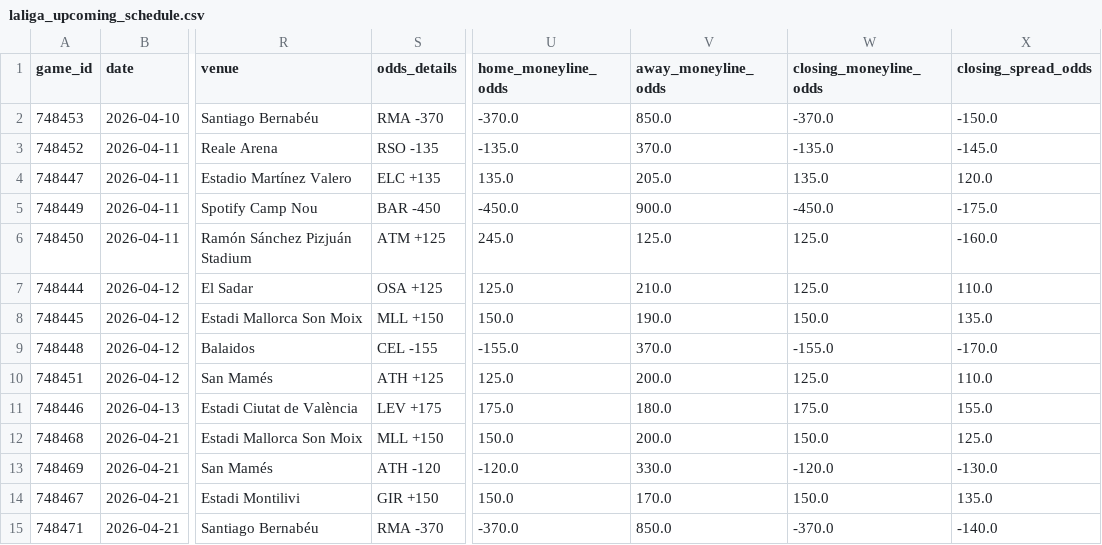
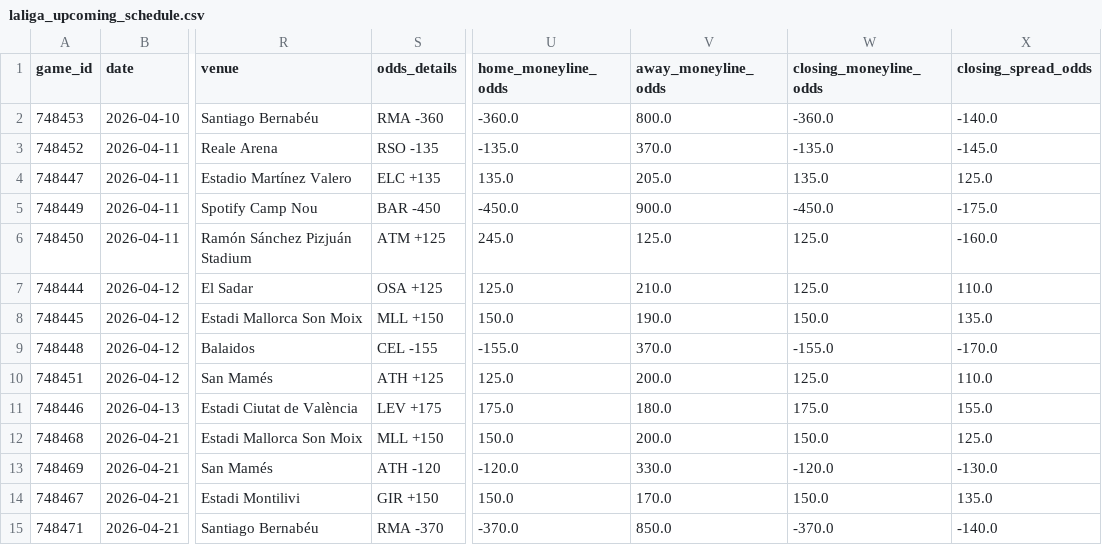
Before and after one commit to emilioandrade0/PickGOLD, a CSV file: src/data/laliga/raw/laliga_upcoming_schedule.csv, drawn as a sheet; only a part is shown, gaps mark what is left out; the diff names each change by its address in the sheet, - before the commit and + after, or states it on an @@ line.

```diff
--- a/src/data/laliga/raw/laliga_upcoming_schedule.csv
+++ b/src/data/laliga/raw/laliga_upcoming_schedule.csv
-S2 (odds_details): RMA -370
+S2 (odds_details): RMA -360
-U2 (home_moneyline_odds): -370.0
+U2 (home_moneyline_odds): -360.0
-V2 (away_moneyline_odds): 850.0
+V2 (away_moneyline_odds): 800.0
-W2 (closing_moneyline_odds): -370.0
+W2 (closing_moneyline_odds): -360.0
-X2 (closing_spread_odds): -150.0
+X2 (closing_spread_odds): -140.0
-X4 (closing_spread_odds): 120.0
+X4 (closing_spread_odds): 125.0
```
Also changed, not shown: src/data/liga_mx/raw/liga_mx_upcoming_schedule.csv, src/data/mlb/raw/mlb_upcoming_schedule.csv, 24 other files.
